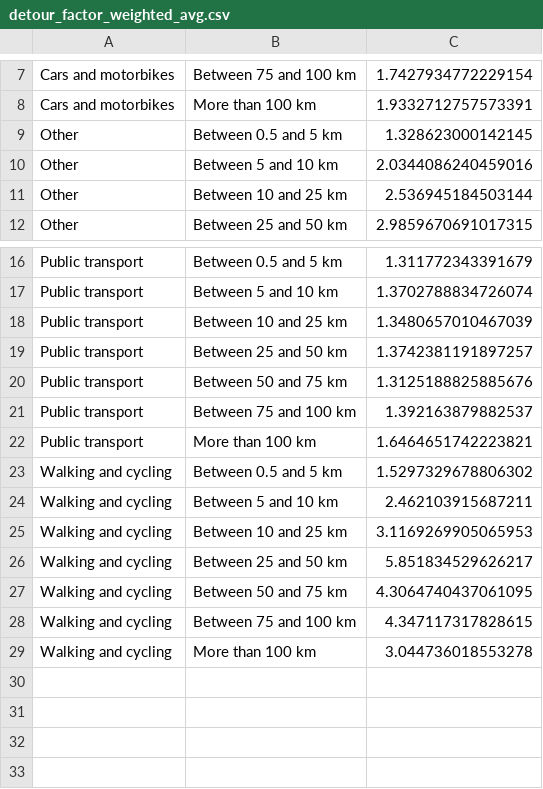
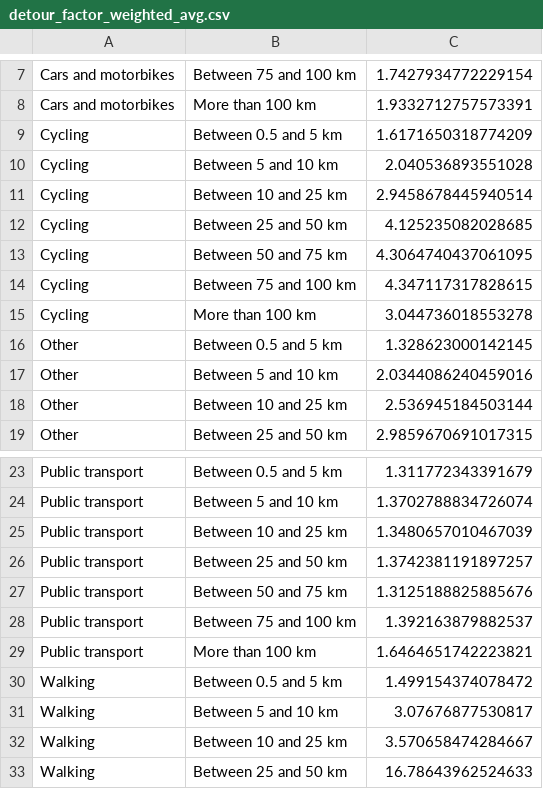
Before and after one commit to antonindanalet/detourfactor, a CSV file: mtmc2010/data/results/detour_factor_weighted_avg.csv, drawn as a sheet; only a part is shown, gaps mark what is left out.

```diff
--- a/mtmc2010/data/results/detour_factor_weighted_avg.csv
+++ b/mtmc2010/data/results/detour_factor_weighted_avg.csv
@@ -8,2 +8,9 @@ Cars and motorbikes,Between 75 and 100 km,1.7427934772229154
 Cars and motorbikes,More than 100 km,1.9332712757573391
+Cycling,Between 0.5 and 5 km,1.6171650318774209
+Cycling,Between 5 and 10 km,2.040536893551028
+Cycling,Between 10 and 25 km,2.9458678445940514
+Cycling,Between 25 and 50 km,4.125235082028685
+Cycling,Between 50 and 75 km,4.3064740437061095
+Cycling,Between 75 and 100 km,4.347117317828615
+Cycling,More than 100 km,3.044736018553278
 Other,Between 0.5 and 5 km,1.328623000142145
@@ -22,8 +29,5 @@ Public transport,Between 75 and 100 km,1.392163879882537
 Public transport,More than 100 km,1.6464651742223821
-Walking and cycling,Between 0.5 and 5 km,1.5297329678806302
-Walking and cycling,Between 5 and 10 km,2.462103915687211
-Walking and cycling,Between 10 and 25 km,3.1169269905065953
-Walking and cycling,Between 25 and 50 km,5.851834529626217
-Walking and cycling,Between 50 and 75 km,4.3064740437061095
-Walking and cycling,Between 75 and 100 km,4.347117317828615
-Walking and cycling,More than 100 km,3.044736018553278
+Walking,Between 0.5 and 5 km,1.499154374078472
+Walking,Between 5 and 10 km,3.07676877530817
+Walking,Between 10 and 25 km,3.570658474284667
+Walking,Between 25 and 50 km,16.78643962524633
```
Also changed, not shown: mtmc2010/data/results/detour_factor_median.csv, mtmc2015/data/results/detour_factor_10thpercentile.csv, 4 other files.
